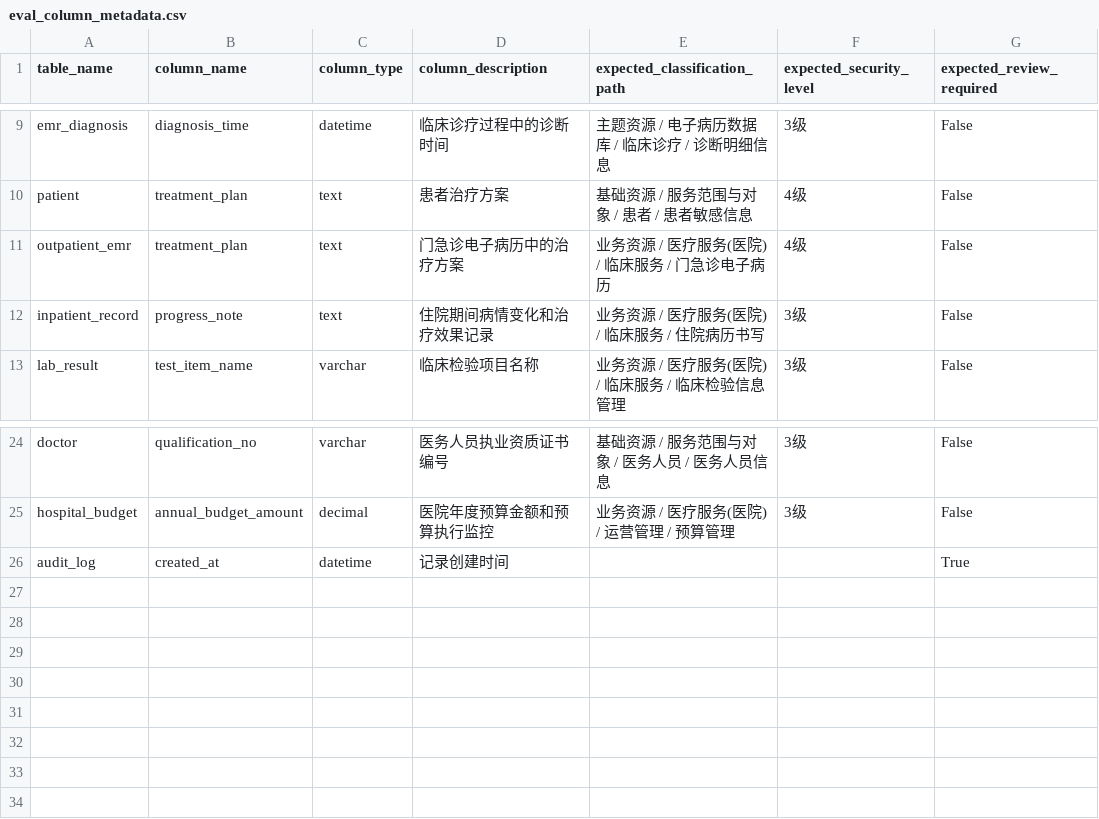
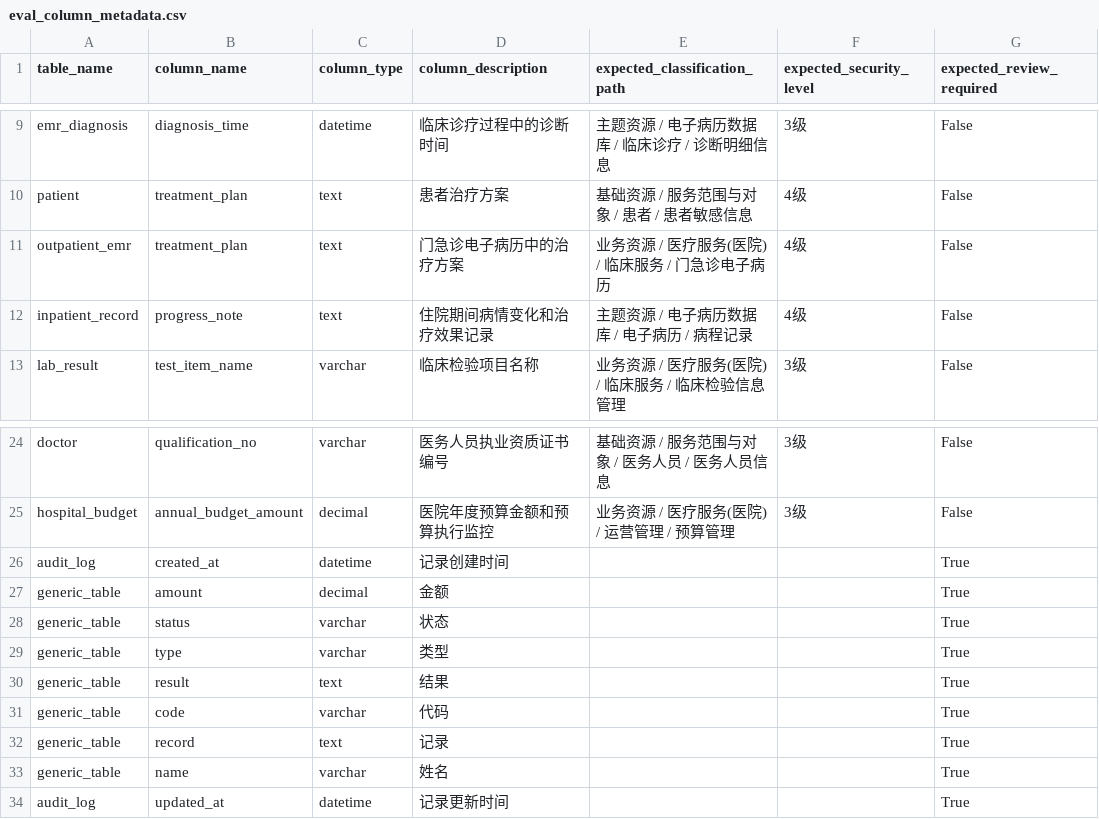
Before and after one commit to EricCaick0226/ai-data-classification-agent, a CSV file: data/eval_column_metadata.csv, drawn as a sheet; only a part is shown, gaps mark what is left out.

```diff
--- a/data/eval_column_metadata.csv
+++ b/data/eval_column_metadata.csv
@@ -11,3 +11,3 @@ patient,treatment_plan,text,患者治疗方案,基础资源 / 服务范围与对
 outpatient_emr,treatment_plan,text,门急诊电子病历中的治疗方案,业务资源 / 医疗服务(医院) / 临床服务 / 门急诊电子病历,4级,False
-inpatient_record,progress_note,text,住院期间病情变化和治疗效果记录,业务资源 / 医疗服务(医院) / 临床服务 / 住院病历书写,3级,False
+inpatient_record,progress_note,text,住院期间病情变化和治疗效果记录,主题资源 / 电子病历数据库 / 电子病历 / 病程记录,4级,False
 lab_result,test_item_name,varchar,临床检验项目名称,业务资源 / 医疗服务(医院) / 临床服务 / 临床检验信息管理,3级,False
@@ -26 +26,9 @@ hospital_budget,annual_budget_amount,decimal,医院年度预算金额和预算
 audit_log,created_at,datetime,记录创建时间,,,True
+generic_table,amount,decimal,金额,,,True
+generic_table,status,varchar,状态,,,True
+generic_table,type,varchar,类型,,,True
+generic_table,result,text,结果,,,True
+generic_table,code,varchar,代码,,,True
+generic_table,record,text,记录,,,True
+generic_table,name,varchar,姓名,,,True
+audit_log,updated_at,datetime,记录更新时间,,,True
```
Also changed, not shown: 5 other files.
